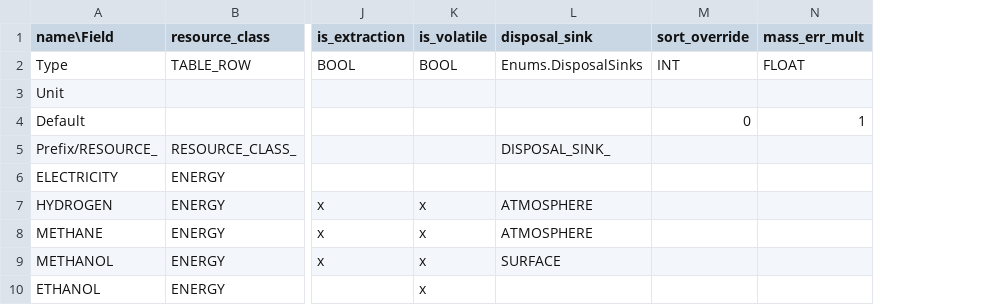
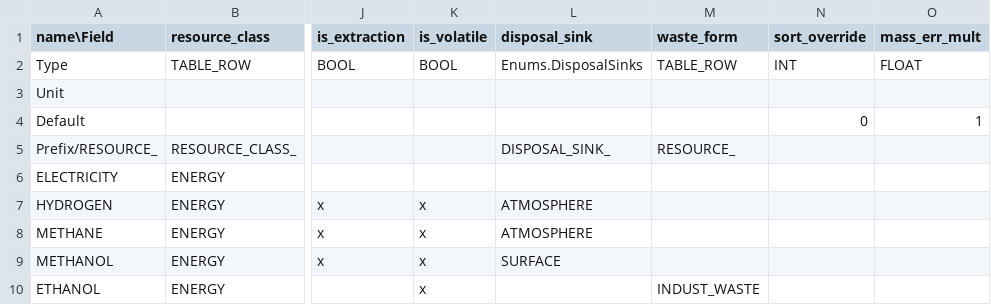
Before and after one commit to t2civ/astropolis_public, a TSV file: tables/resources.tsv, drawn as a sheet; only a part is shown, gaps mark what is left out; the diff names each change by its address in the sheet, - before the commit and + after, or states it on an @@ line.

```diff
--- a/tables/resources.tsv
+++ b/tables/resources.tsv
+column M (waste_form), rows 2-10: TABLE_ROW |  |  | RESOURCE_ |  |  |  |  | INDUST_WASTE
```
Also changed, not shown: 2 other files.
